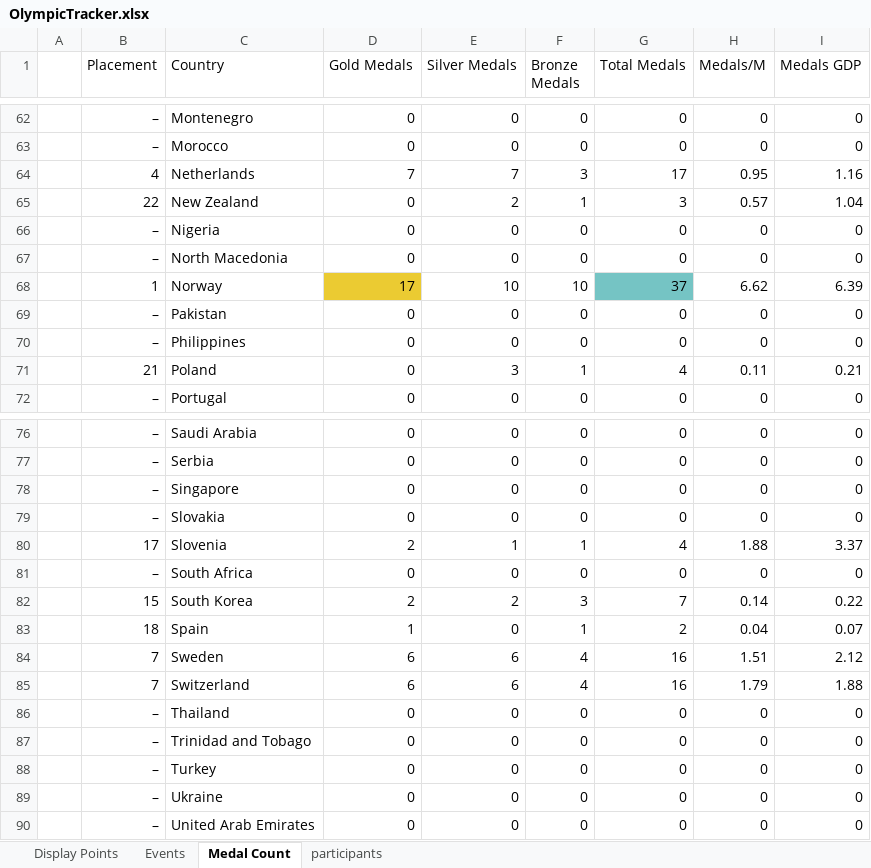
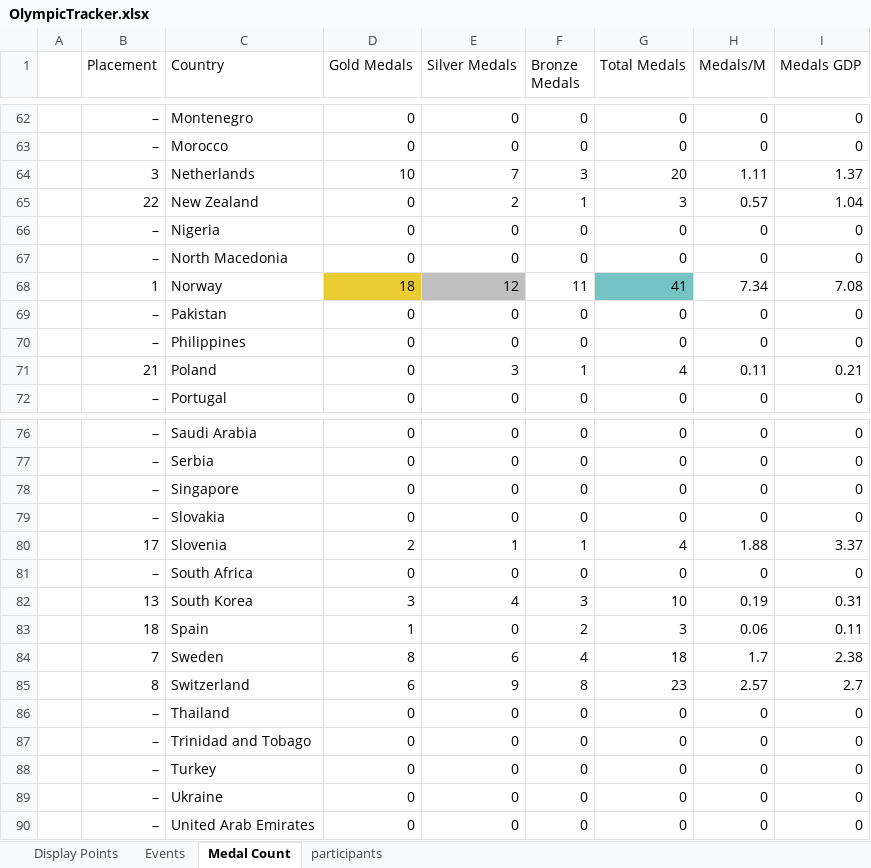
Before and after one commit to j-slack/Salary-Cap-Winter-Olympics-2026, an Excel workbook: OlympicTracker.xlsx, sheet Medal Count, drawn as a sheet; only a part is shown, gaps mark what is left out; values as stored, in another font and other column widths than the file's, no borders; the diff covers the shown part only; the diff names each change by its address in the sheet, - before the commit and + after, or states it on an @@ line.

```diff
--- a/OlympicTracker.xlsx (sheet Medal Count)
+++ b/OlympicTracker.xlsx (sheet Medal Count)
-B64 (Placement): 4
+B64 (Placement): 3
-D64 (Gold Medals): 7
+D64 (Gold Medals): 10
-G64 (Total Medals): 17
+G64 (Total Medals): 20
-H64 (Medals/M): 0.95
+H64 (Medals/M): 1.11
-I64 (Medals GDP): 1.16
+I64 (Medals GDP): 1.37
-D68 (Gold Medals): 17
+D68 (Gold Medals): 18
-E68 (Silver Medals): 10
+E68 (Silver Medals): 12
-E68 fill: none
+E68 fill: #BFBFBF
-F68 (Bronze Medals): 10
+F68 (Bronze Medals): 11
-G68 (Total Medals): 37
+G68 (Total Medals): 41
-H68 (Medals/M): 6.62
+H68 (Medals/M): 7.34
-I68 (Medals GDP): 6.39
+I68 (Medals GDP): 7.08
-B82 (Placement): 15
+B82 (Placement): 13
-D82 (Gold Medals): 2
+D82 (Gold Medals): 3
-E82 (Silver Medals): 2
+E82 (Silver Medals): 4
-G82 (Total Medals): 7
+G82 (Total Medals): 10
-H82 (Medals/M): 0.14
+H82 (Medals/M): 0.19
-I82 (Medals GDP): 0.22
+I82 (Medals GDP): 0.31
-F83 (Bronze Medals): 1
+F83 (Bronze Medals): 2
-G83 (Total Medals): 2
+G83 (Total Medals): 3
-H83 (Medals/M): 0.04
+H83 (Medals/M): 0.06
-I83 (Medals GDP): 0.07
+I83 (Medals GDP): 0.11
-D84 (Gold Medals): 6
+D84 (Gold Medals): 8
-G84 (Total Medals): 16
+G84 (Total Medals): 18
-H84 (Medals/M): 1.51
+H84 (Medals/M): 1.7
-I84 (Medals GDP): 2.12
+I84 (Medals GDP): 2.38
-B85 (Placement): 7
+B85 (Placement): 8
-E85 (Silver Medals): 6
+E85 (Silver Medals): 9
-F85 (Bronze Medals): 4
+F85 (Bronze Medals): 8
-G85 (Total Medals): 16
+G85 (Total Medals): 23
-H85 (Medals/M): 1.79
+H85 (Medals/M): 2.57
-I85 (Medals GDP): 1.88
+I85 (Medals GDP): 2.7
```
Also changed, not shown: 60 edited cells and cell formats elsewhere in this sheet, sheet Events, sheet Display Points.
